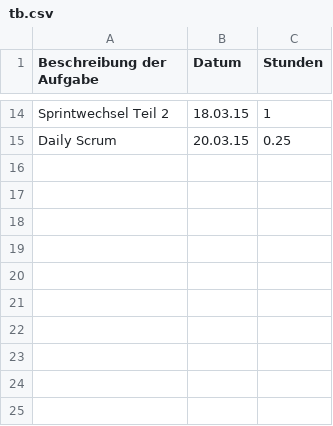
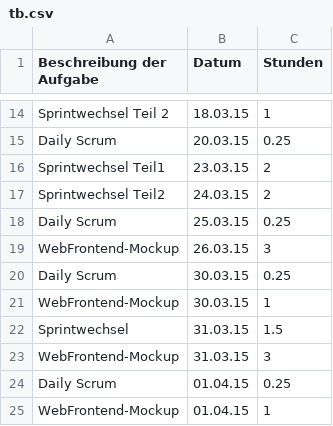
Before and after one commit to Alergeek/Dokumentation, a CSV file: Allergeeks/Zeiterfassung/tb.csv, drawn as a sheet; only a part is shown, gaps mark what is left out.

Commit message:
update Zeiterfassung

```diff
--- a/Allergeeks/Zeiterfassung/tb.csv
+++ b/Allergeeks/Zeiterfassung/tb.csv
@@ -15 +15,11 @@ Sprintwechsel Teil 2,18.03.15,1
 Daily Scrum,20.03.15,0.25
+Sprintwechsel Teil1,23.03.15,2
+Sprintwechsel Teil2,24.03.15,2
+Daily Scrum,25.03.15,0.25
+WebFrontend-Mockup,26.03.15,3
+Daily Scrum,30.03.15,0.25
+WebFrontend-Mockup,30.03.15,1
+Sprintwechsel,31.03.15,1.5
+WebFrontend-Mockup,31.03.15,3
+Daily Scrum,01.04.15,0.25
+WebFrontend-Mockup,01.04.15,1
```
